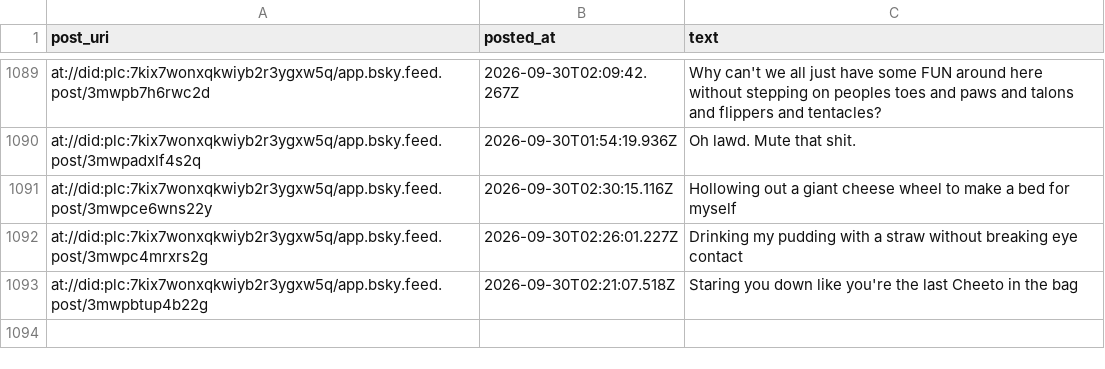
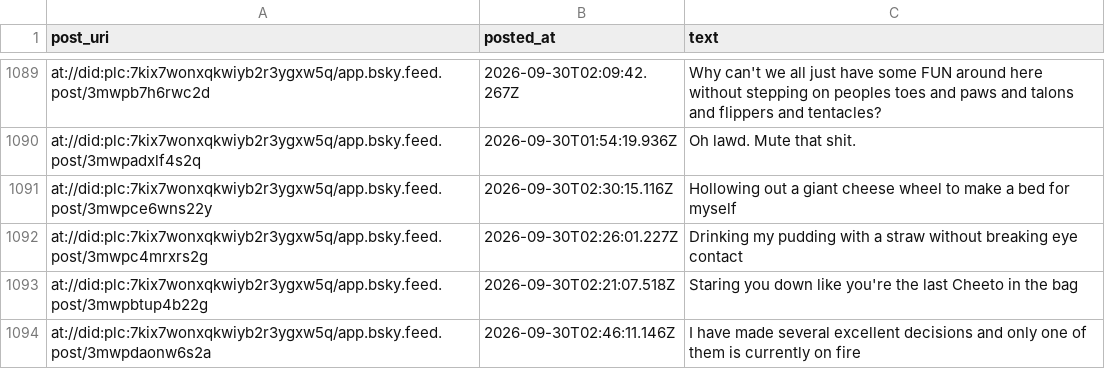
Before and after one commit to IcarusQD/bluesky-collector, a CSV file: data/posts.csv, drawn as a sheet; only a part is shown, gaps mark what is left out.

```diff
--- a/data/posts.csv
+++ b/data/posts.csv
@@ -1321 +1321,2 @@ at://did:plc:7kix7wonxqkwiyb2r3ygxw5q/app.bsky.feed.post/3mwpc4mrxrs2g,2026-09-3
 at://did:plc:7kix7wonxqkwiyb2r3ygxw5q/app.bsky.feed.post/3mwpbtup4b22g,2026-09-30T02:21:07.518Z,Staring you down like you're the last Cheeto in the bag
+at://did:plc:7kix7wonxqkwiyb2r3ygxw5q/app.bsky.feed.post/3mwpdaonw6s2a,2026-09-30T02:46:11.146Z,I have made several excellent decisions and only one of them is currently on fire
```
